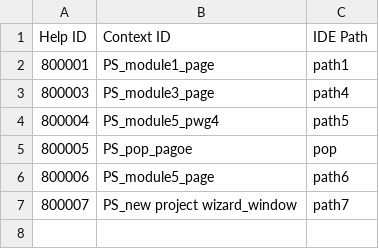
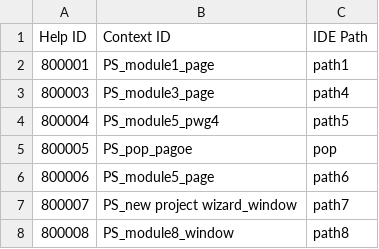
Before and after one commit to ambernegi1/test_ID, a CSV file: output.csv, drawn as a sheet.

Commit message:
Added help_id.txt and output.csv

```diff
--- a/output.csv
+++ b/output.csv
@@ -7 +7,2 @@ Help ID,Context ID,IDE Path
 800007,PS_new project wizard_window,path7
+800008,PS_module8_window,path8
```
Also changed, not shown: 1 other file.
